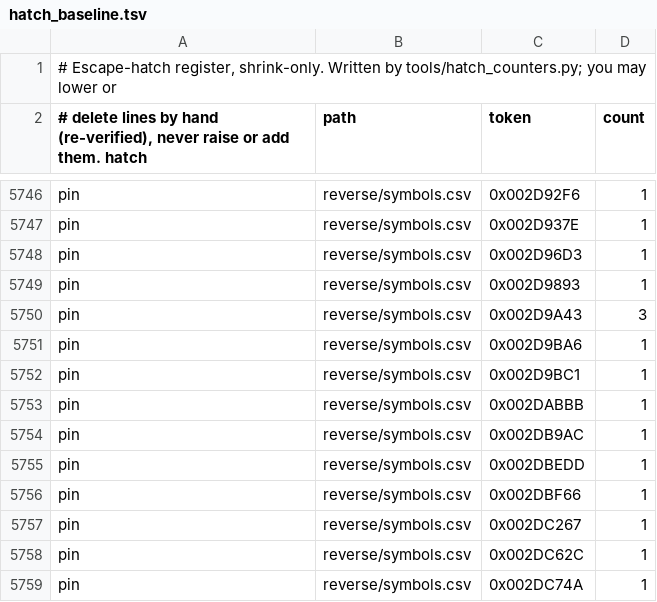
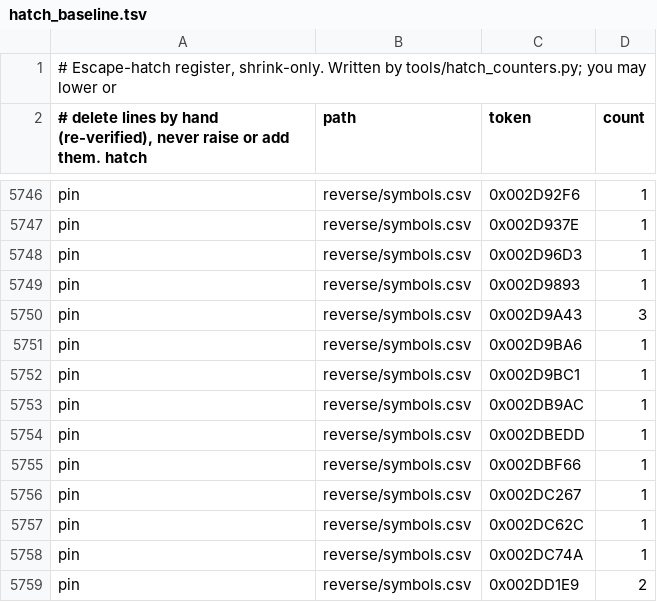
Before and after one commit to Open-BFME/Open-BFME-2, a TSV file: reverse/hatch_baseline.tsv, drawn as a sheet; only a part is shown, gaps mark what is left out; the shorter side is filled out with more unchanged rows.

```diff
--- a/reverse/hatch_baseline.tsv
+++ b/reverse/hatch_baseline.tsv
@@ -5752,3 +5752,2 @@ pin	reverse/symbols.csv	0x002D9BA6	1
 pin	reverse/symbols.csv	0x002D9BC1	1
-pin	reverse/symbols.csv	0x002DABBB	1
 pin	reverse/symbols.csv	0x002DB9AC	1
```
Also changed, not shown: 1 other file.
